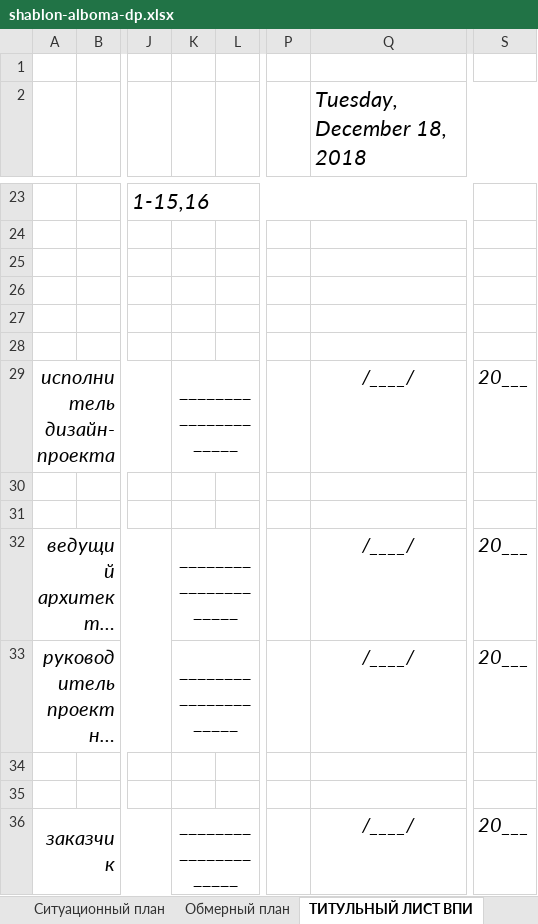
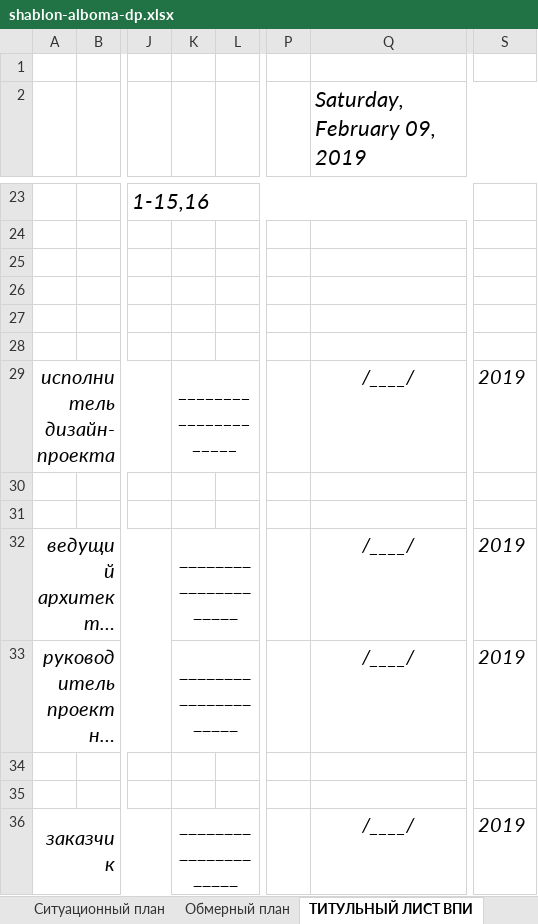
Before and after one commit to SergeyShishenko/test, an Excel workbook: dist/files/xls/shablon-alboma-dp.xlsx, sheet ТИТУЛЬНЫЙ ЛИСТ ВПИ, drawn as a sheet; only a part is shown, gaps mark what is left out; long unchanged cells end in …; values as stored, in another font and other column widths than the file's, no borders; charts and pictures not drawn; the diff names each change by its address in the sheet, - before the commit and + after, or states it on an @@ line.

```diff
--- a/dist/files/xls/shablon-alboma-dp.xlsx (sheet ТИТУЛЬНЫЙ ЛИСТ ВПИ)
+++ b/dist/files/xls/shablon-alboma-dp.xlsx (sheet ТИТУЛЬНЫЙ ЛИСТ ВПИ)
-Q2: Tuesday, December 18, 2018
+Q2: Saturday, February 09, 2019
-K29 italic: off
+K29 italic: on
-S29: 20___
+S29: 2019
-S32:S33: 20___
+S32:S33: 2019
-S36: 20___
+S36: 2019
```
Also changed, not shown: sheet ТИТУЛЬНЫЙ ЛИСТ ДП, sheet Состав проекта, sheet ВЕДОМОСТЬ СТЕКОЛ И ЗЕРКАЛ, formulas that keep their value, charts or pictures, dist/files/xls/shablon-kd.xlsx, 3 other files.
